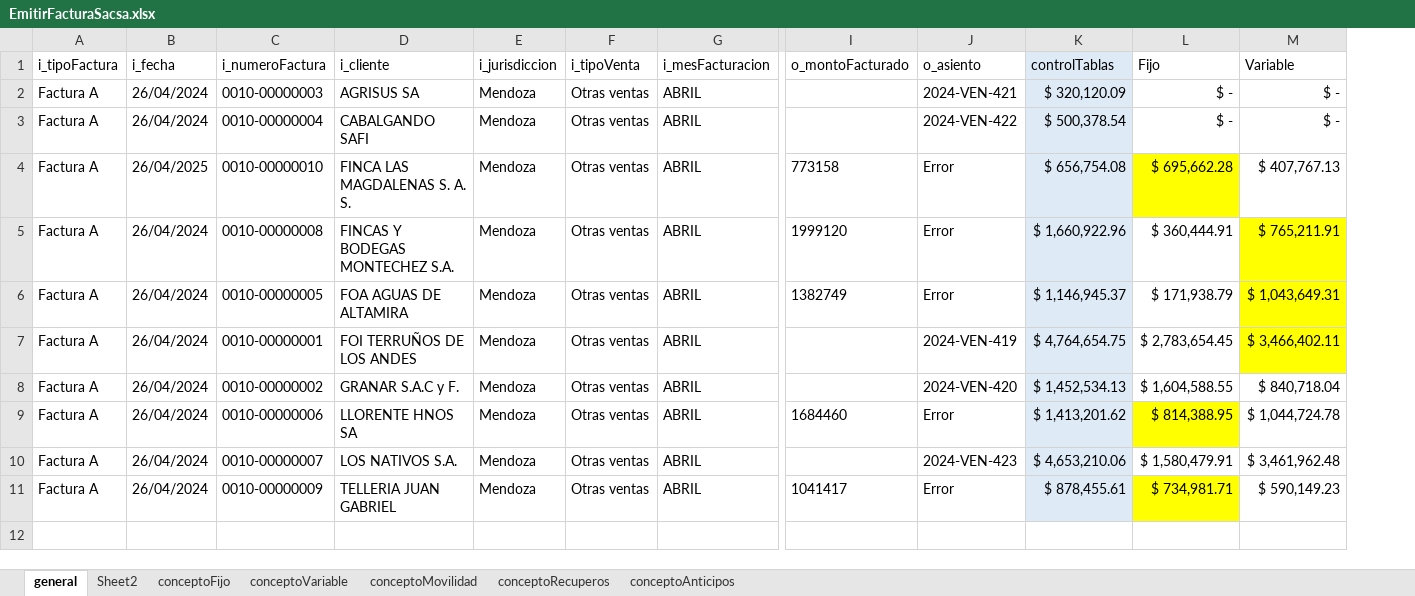
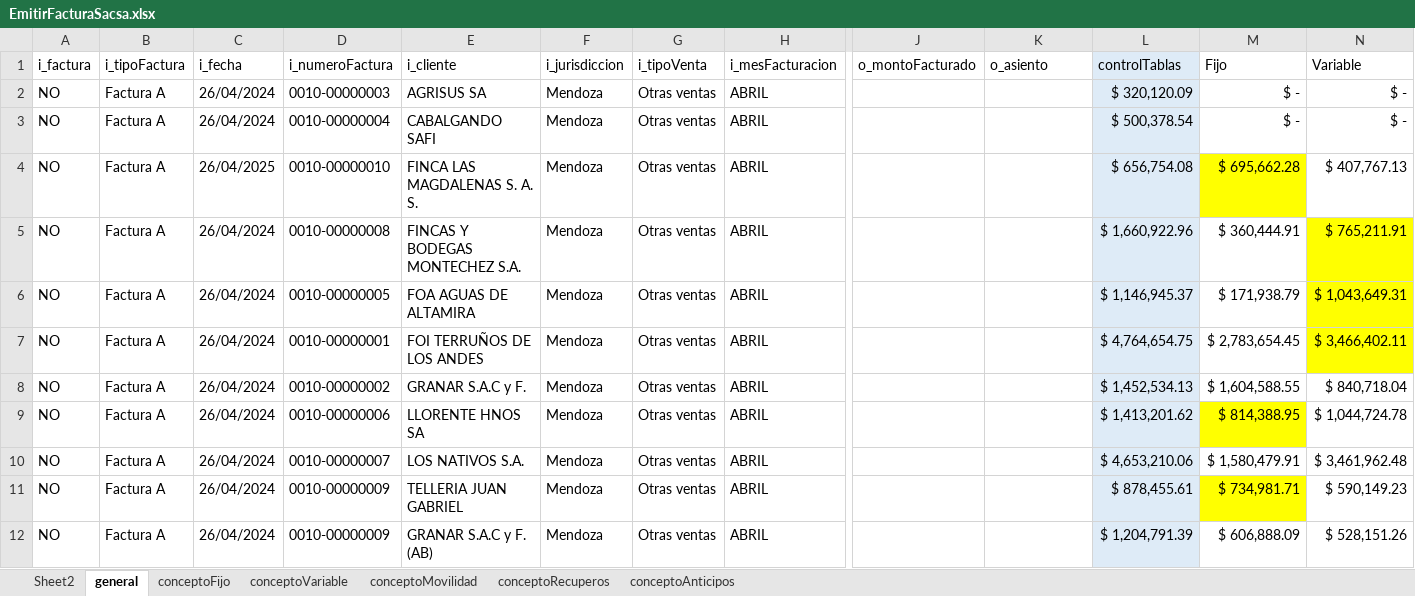
Before and after one commit to paalanis/albor, an Excel workbook: DataTables/FACTURACION/EmitirFacturaSacsa.xlsx, sheet general, drawn as a sheet; only a part is shown, gaps mark what is left out; values as stored, in another font and other column widths than the file's, no borders; addresses are those after the commit; rows hold the shown columns only; the diff names each change by its address in the sheet, - before the commit and + after, or states it on an @@ line.

Commit message:
escenario facturacion completo

```diff
--- a/DataTables/FACTURACION/EmitirFacturaSacsa.xlsx (sheet general)
+++ b/DataTables/FACTURACION/EmitirFacturaSacsa.xlsx (sheet general)
@@ sheet tab order changed: Sheet2 | general | conceptoFijo | conceptoVariable | conceptoMovilidad | conceptoRecuperos | conceptoAnticipos @@
+column A (i_factura), rows 2-11: all NO
-K2 (o_asiento): 2024-VEN-421
+K2 (o_asiento): (empty)
-K3 (o_asiento): 2024-VEN-422
+K3 (o_asiento): (empty)
-J4 (o_montoFacturado): 773158
+J4 (o_montoFacturado): (empty)
-K4:K6 (o_asiento): Error
+K4:K6 (o_asiento): (empty)
-J5 (o_montoFacturado): 1999120
+J5 (o_montoFacturado): (empty)
-J6 (o_montoFacturado): 1382749
+J6 (o_montoFacturado): (empty)
-K7 (o_asiento): 2024-VEN-419
+K7 (o_asiento): (empty)
-K8 (o_asiento): 2024-VEN-420
+K8 (o_asiento): (empty)
-J9 (o_montoFacturado): 1684460
+J9 (o_montoFacturado): (empty)
-K9 (o_asiento): Error
+K9 (o_asiento): (empty)
-K10 (o_asiento): 2024-VEN-423
+K10 (o_asiento): (empty)
-J11 (o_montoFacturado): 1041417
+J11 (o_montoFacturado): (empty)
-K11 (o_asiento): Error
+K11 (o_asiento): (empty)
+row 12: NO | Factura A | 26/04/2024 | 0010-00000009 | GRANAR S.A.C y F. (AB) | Mendoza | Otras ventas | ABRIL |  |  | $ 1,204,791.39 | $ 606,888.09 | $ 528,151.26
```
Also changed, not shown: sheet conceptoFijo, sheet conceptoMovilidad, sheet conceptoVariable, formulas that keep their value, 3 other files.
